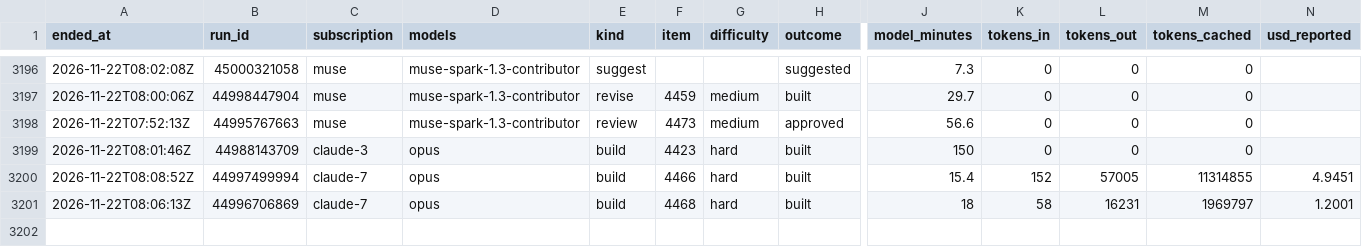
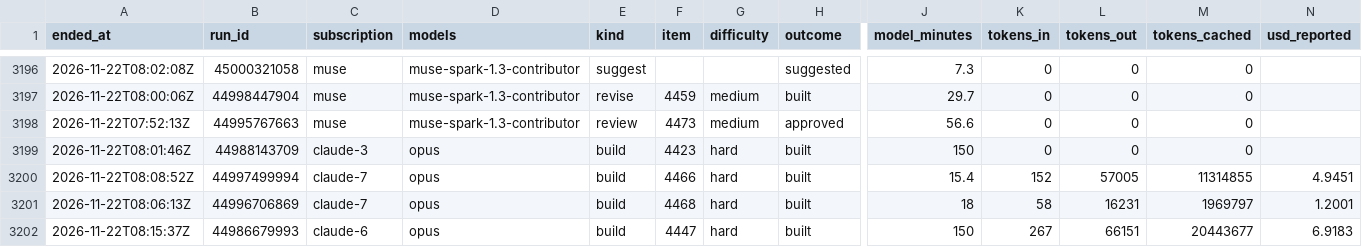
Before and after one commit to Jlore-Studios/JackiOh, a CSV file: usage/runs-2026-11.csv, drawn as a sheet; only a part is shown, gaps mark what is left out; rows hold the shown columns only; the diff names each change by its address in the sheet, - before the commit and + after, or states it on an @@ line.

Commit message:
usage: 28 row(s), 0 session(s), 0 week(s) [skip ci]

```diff
--- a/usage/runs-2026-11.csv
+++ b/usage/runs-2026-11.csv
+row 3202: 2026-11-22T08:15:37Z | 44986679993 | claude-6 | opus | build | 4447 | hard | built | 150 | 267 | 66151 | 20443677 | 6.9183
```
Also changed, not shown: usage/pools-2026-11.csv, 2 other files.
